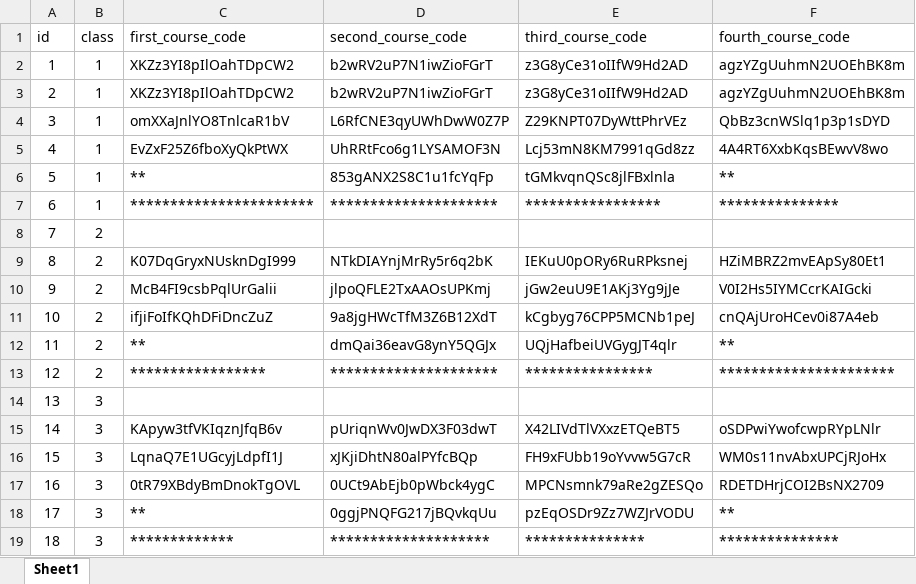
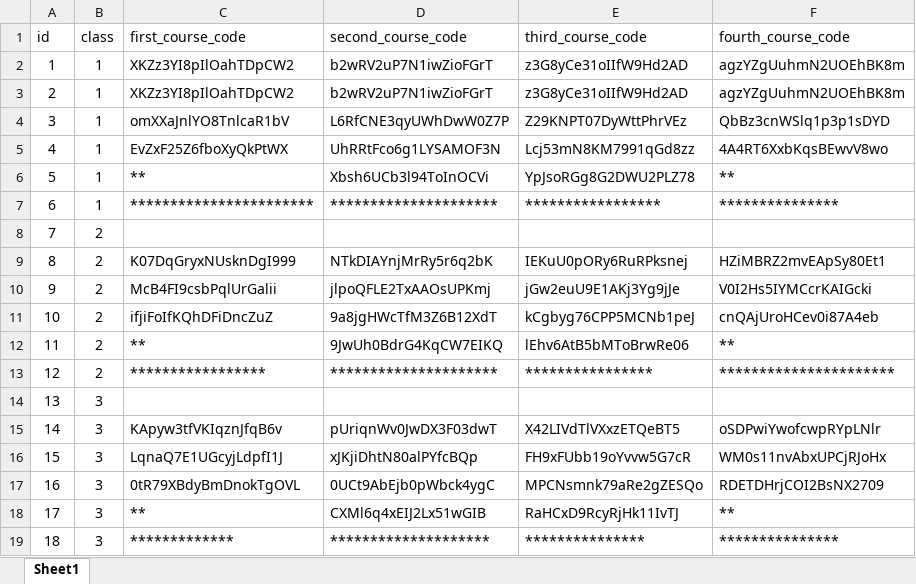
Before and after one commit to madresino/topschool_grade_seven, an Excel workbook: grade_seven.xlsx, sheet Sheet1, drawn as a sheet; values as stored, in another font and other column widths than the file's, no borders; the diff names each change by its address in the sheet, - before the commit and + after, or states it on an @@ line.

Commit message:
Add files via upload

```diff
--- a/grade_seven.xlsx (sheet Sheet1)
+++ b/grade_seven.xlsx (sheet Sheet1)
-D6 (second_course_code): 853gANX2S8C1u1fcYqFp
+D6 (second_course_code): Xbsh6UCb3l94ToInOCVi
-E6 (third_course_code): tGMkvqnQSc8jlFBxlnla
+E6 (third_course_code): YpJsoRGg8G2DWU2PLZ78
-D12 (second_course_code): dmQai36eavG8ynY5QGJx
+D12 (second_course_code): 9JwUh0BdrG4KqCW7EIKQ
-E12 (third_course_code): UQjHafbeiUVGygJT4qlr
+E12 (third_course_code): lEhv6AtB5bMToBrwRe06
-D18 (second_course_code): 0ggjPNQFG217jBQvkqUu
+D18 (second_course_code): CXMl6q4xEIJ2Lx51wGIB
-E18 (third_course_code): pzEqOSDr9Zz7WZJrVODU
+E18 (third_course_code): RaHCxD9RcyRjHk11IvTJ
```
